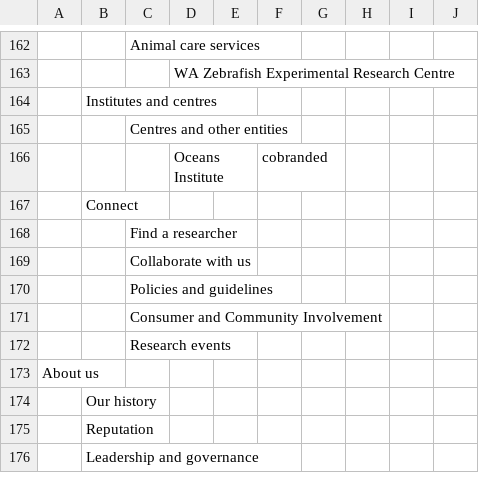
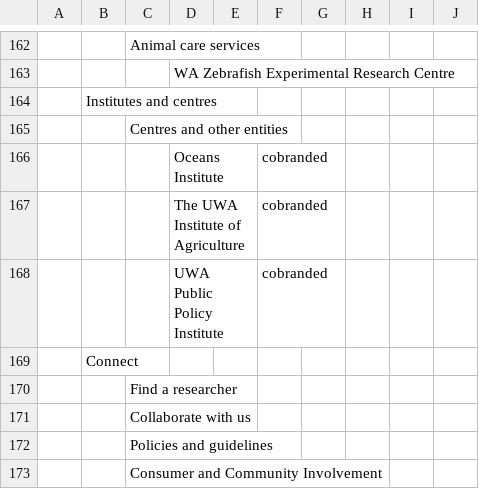
Before and after one commit to hugo-j-vml/uwa-nav-proto, a CSV file: data/sitemap.csv, drawn as a sheet; only a part is shown, gaps mark what is left out; the shorter side is filled out with more unchanged rows; the diff names each change by its address in the sheet, - before the commit and + after, or states it on an @@ line.

```diff
--- a/data/sitemap.csv
+++ b/data/sitemap.csv
+row 167:  |  |  | The UWA Institute of Agriculture |  | cobranded
+row 168:  |  |  | UWA Public Policy Institute |  | cobranded
```
Also changed, not shown: 18 other files.
